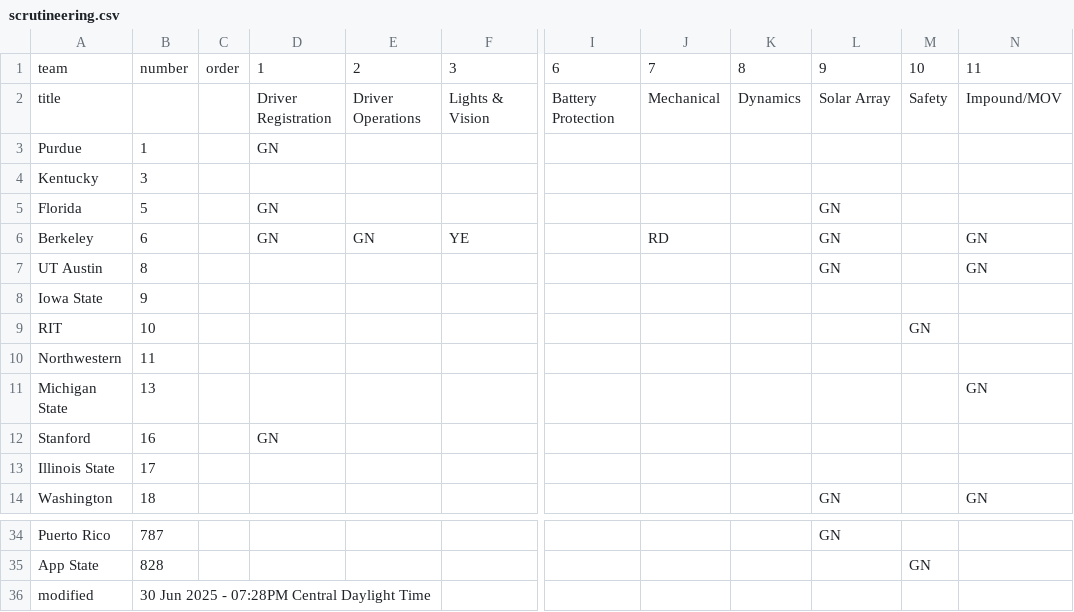
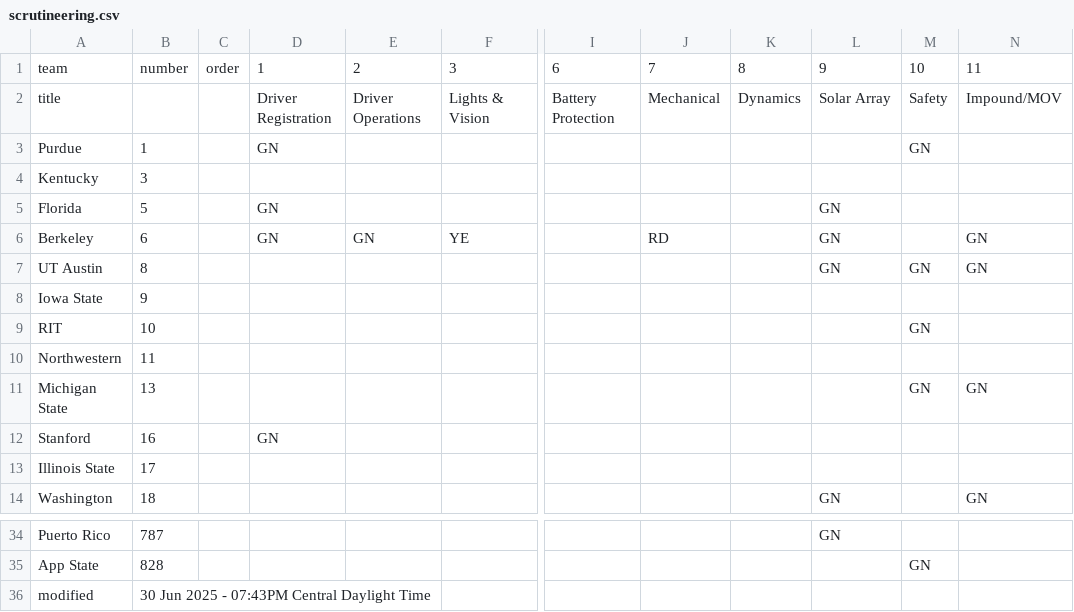
Before and after one commit to jtmullen/fsgp-2025-site, a CSV file: _data/scrutineering.csv, drawn as a sheet; only a part is shown, gaps mark what is left out; the diff names each change by its address in the sheet, - before the commit and + after, or states it on an @@ line.

```diff
--- a/_data/scrutineering.csv
+++ b/_data/scrutineering.csv
-M3: (empty)
+M3: GN
-M7: (empty)
+M7: GN
-M11: (empty)
+M11: GN
-B36: 30 Jun 2025 - 07:28PM Central Daylight Time
+B36: 30 Jun 2025 - 07:43PM Central Daylight Time
```
